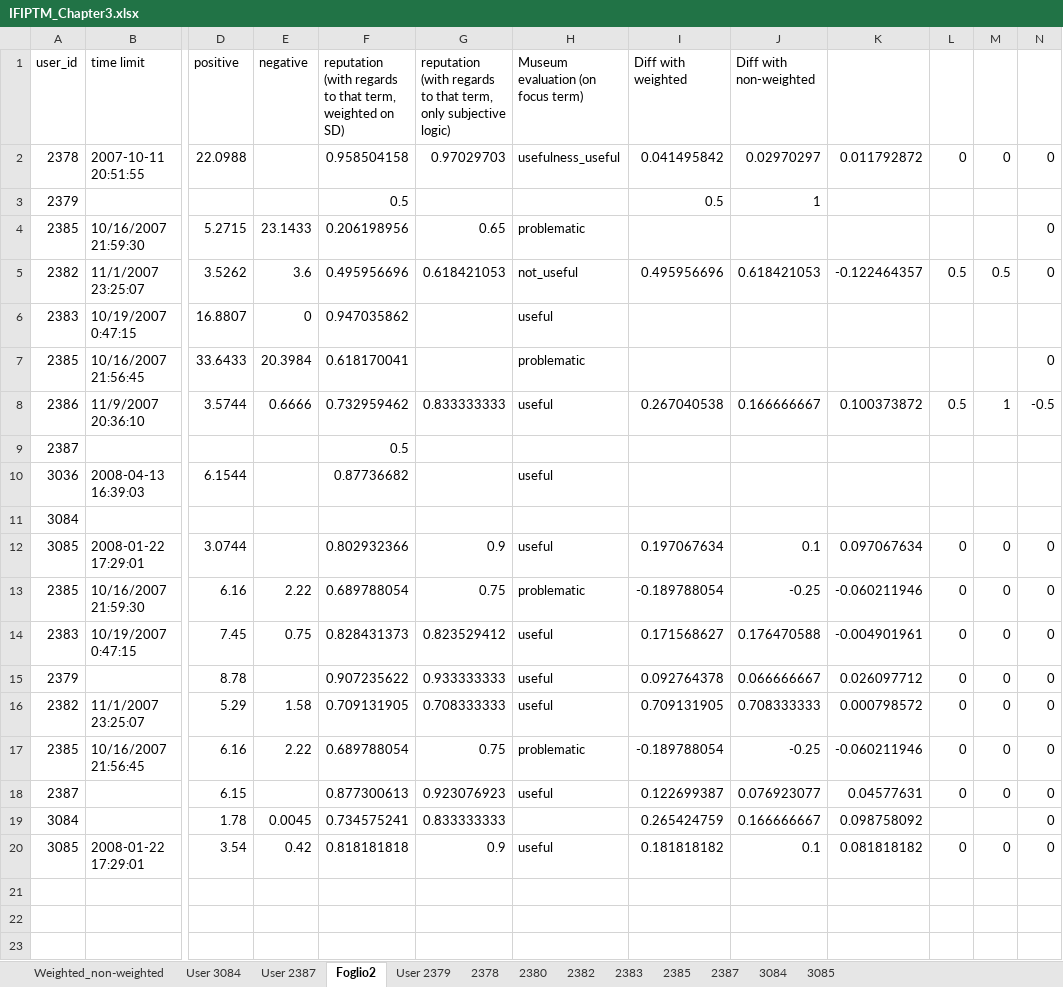
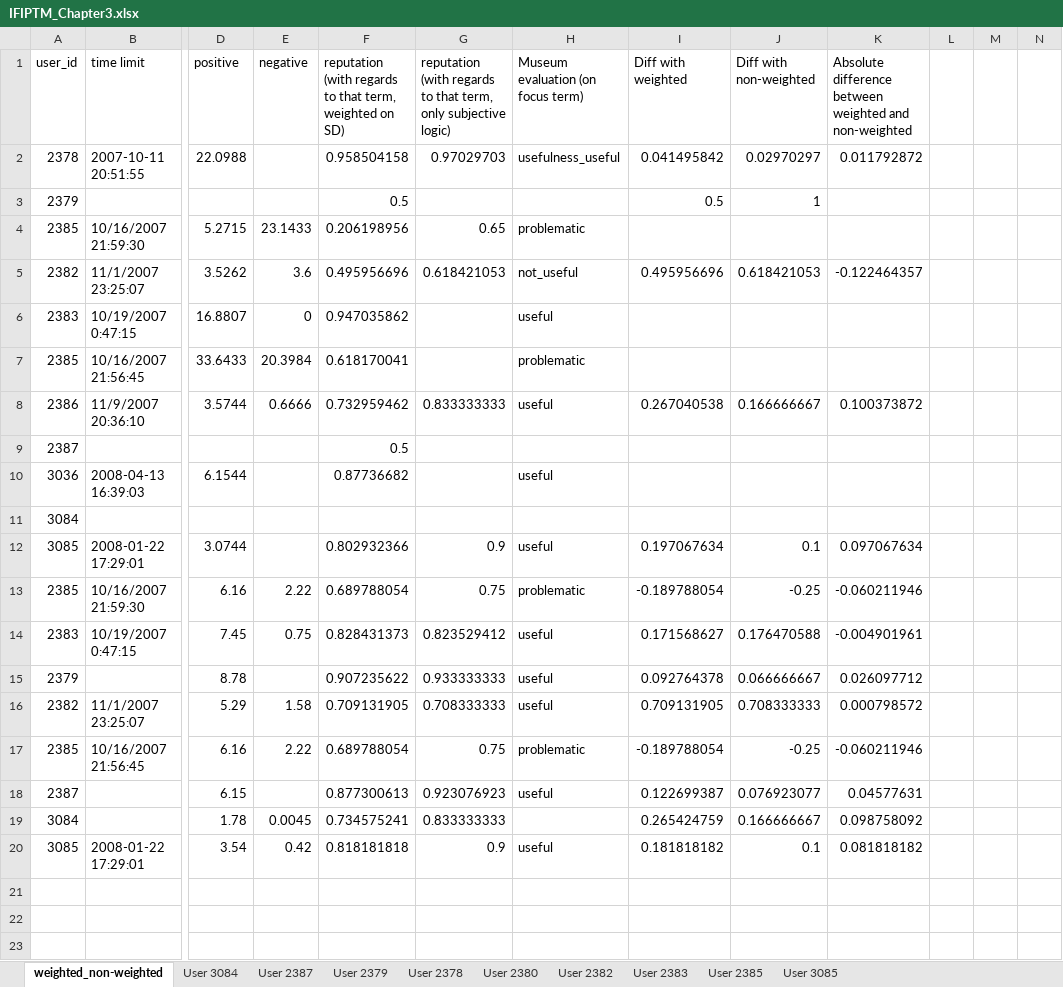
Before and after one commit to anottamkandath/Datasets, an Excel workbook: Chapter3/IFIPTM_Chapter3.xlsx, sheet weighted_non-weighted, drawn as a sheet; only a part is shown, gaps mark what is left out; values as stored, in another font and other column widths than the file's, no borders; the diff names each change by its address in the sheet, - before the commit and + after, or states it on an @@ line.

```diff
--- a/Chapter3/IFIPTM_Chapter3.xlsx (sheet weighted_non-weighted)
+++ b/Chapter3/IFIPTM_Chapter3.xlsx (sheet weighted_non-weighted)
-sheet tab: Foglio2
+sheet tab: weighted_non-weighted
-sheet tab: 2378
+sheet tab: User 2378
-sheet tab: 2380
+sheet tab: User 2380
-sheet tab: 2382
+sheet tab: User 2382
-sheet tab: 2383
+sheet tab: User 2383
-sheet tab: 2385
+sheet tab: User 2385
-sheet tab: 3085
+sheet tab: User 3085
-sheet tab: Weighted_non-weighted
-sheet tab: 2387
-sheet tab: 3084
@@ sheet tab order changed: weighted_non-weighted | User 3084 | User 2387 | User 2379 | User 2378 | User 2380 | User 2382 | User 2383 | User 2385 | User 3085 @@
-K1: (empty)
+K1: Absolute difference between weighted and non-weighted
-L2: 0
+L2: (empty)
-M2: 0
+M2: (empty)
-N2: 0
+N2: (empty)
-N4:N5: 0
+N4:N5: (empty)
-L5: 0.5
+L5: (empty)
-M5: 0.5
+M5: (empty)
-N7: 0
+N7: (empty)
-L8: 0.5
+L8: (empty)
-M8: 1
+M8: (empty)
-N8: -0.5
+N8: (empty)
-L12:L18: 0
+L12:L18: (empty)
-M12:M18: 0
+M12:M18: (empty)
-N12:N20: 0
+N12:N20: (empty)
-L20: 0
+L20: (empty)
-M20: 0
+M20: (empty)
```
Also changed, not shown: sheet User 2378, sheet User 2383, sheet User 2382, sheet User 2385, sheet User 3085, sheet User 2380, 3 more sheets, 12 other files.
